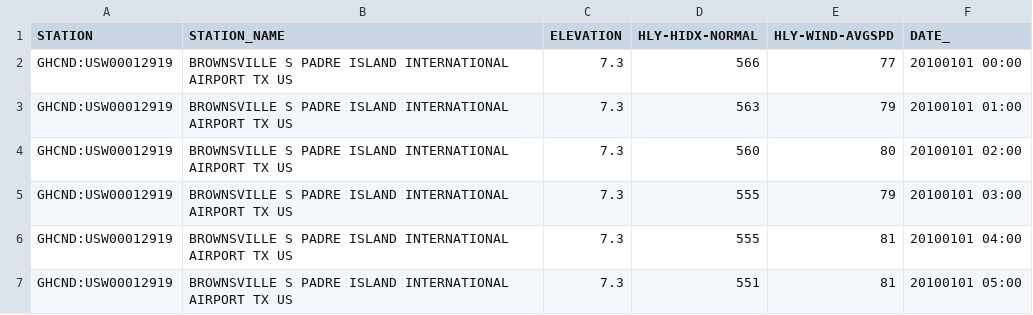
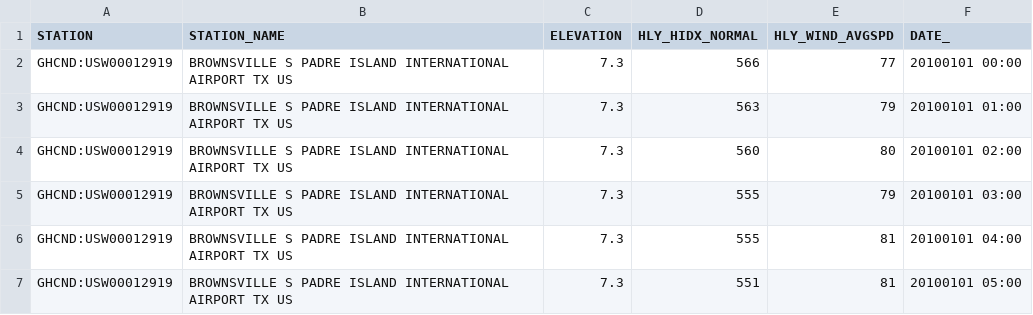
Before and after one commit to pn4322/DV_RProject3, a CSV file: DV_RProject3/01 Data/TexasWeather1.csv, drawn as a sheet; only a part is shown.

```diff
--- a/DV_RProject3/01 Data/TexasWeather1.csv
+++ b/DV_RProject3/01 Data/TexasWeather1.csv
@@ -1,2 +1,2 @@
-STATION,STATION_NAME,ELEVATION,HLY-HIDX-NORMAL,HLY-WIND-AVGSPD,DATE_
+STATION,STATION_NAME,ELEVATION,HLY_HIDX_NORMAL,HLY_WIND_AVGSPD,DATE_
 GHCND:USW00012919,BROWNSVILLE S PADRE ISLAND INTERNATIONAL AIRPORT TX US,7.3,566,77,20100101 00:00
```
Also changed, not shown: DV_RProject3/01 Data/TexasWeather2.csv.
